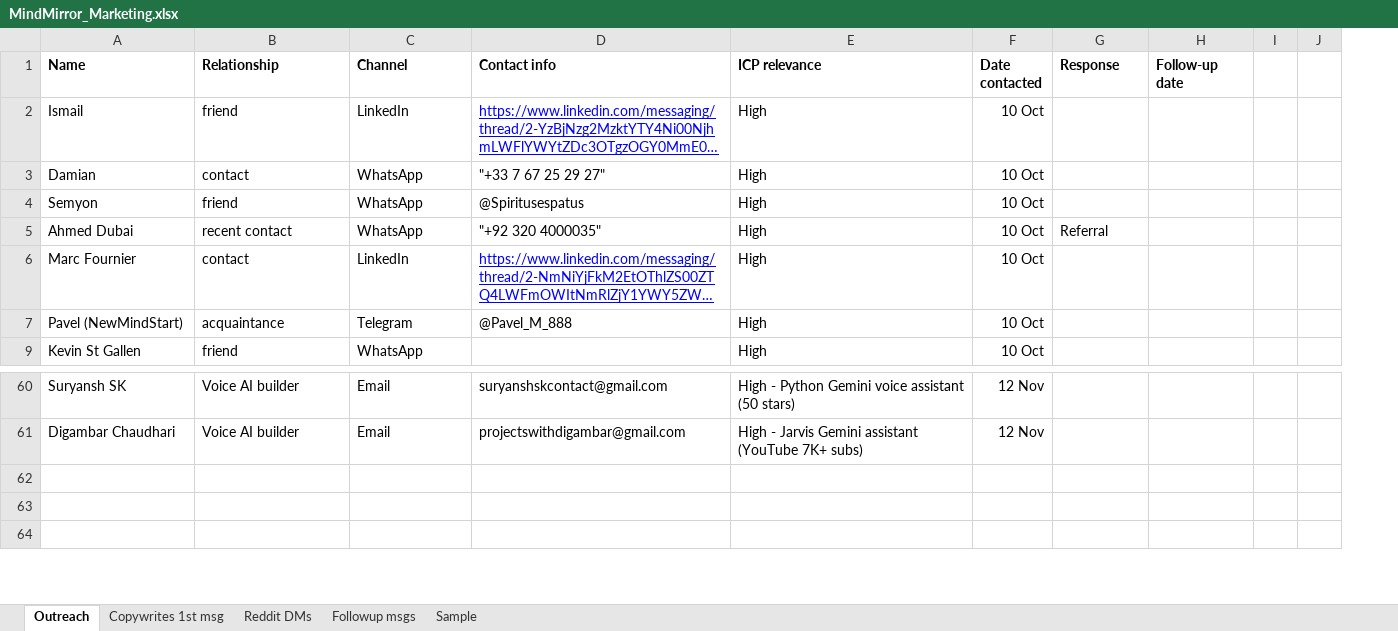
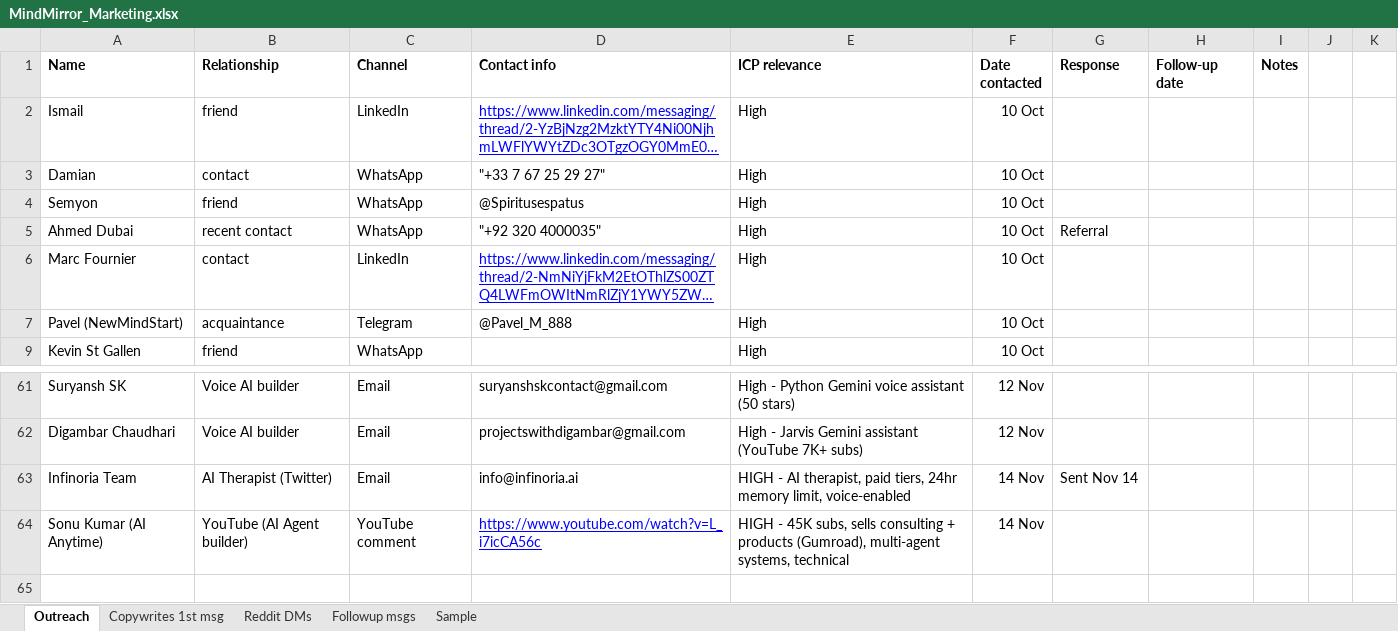
Before and after one commit to artemgetmann/mindmirror, an Excel workbook: docs/MindMirror_Marketing.xlsx, sheet Outreach, drawn as a sheet; only a part is shown, gaps mark what is left out; long unchanged cells end in …; values as stored, in another font and other column widths than the file's, no borders; addresses are those after the commit; the diff covers the shown part only; the diff names each change by its address in the sheet, - before the commit and + after, or states it on an @@ line.

```diff
--- a/docs/MindMirror_Marketing.xlsx (sheet Outreach)
+++ b/docs/MindMirror_Marketing.xlsx (sheet Outreach)
+column I (Notes), empty
-row 63: (empty)
+row 63: Infinoria Team | AI Therapist (Twitter) | Email | info@infinoria.ai | HIGH - AI therapist, paid tiers, 24hr memory limit, voice-enabled | 14 Nov | Sent Nov 14
-row 64: (empty)
+row 64: Sonu Kumar (AI Anytime) | YouTube (AI Agent builder) | YouTube comment | https://www.youtube.com/watch?v=L_i7icCA56c | HIGH - 45K subs, sells consulting + products (Gumroad), multi-agent systems, technical | 14 Nov
```
Also changed, not shown: 1 added row, 15 removed rows, 15 edited cells and cell formats elsewhere in this sheet, hidden cells, 3 other files.
